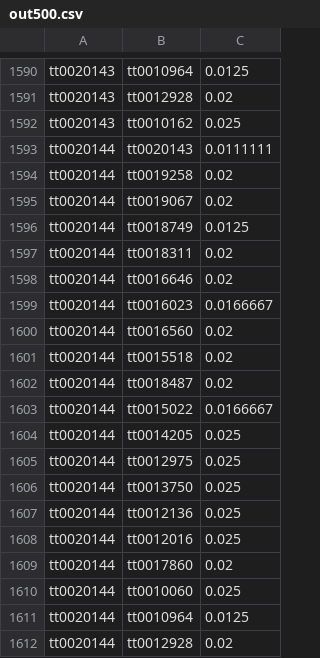
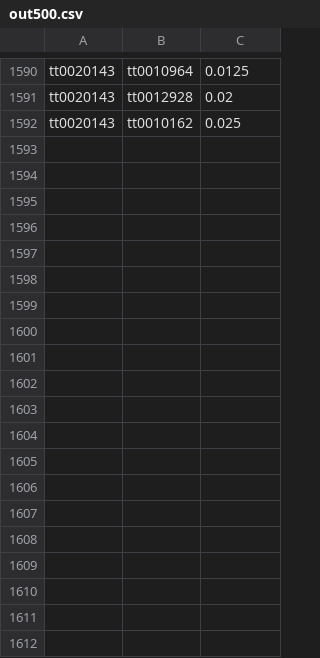
Before and after one commit to karywjh/Movie-Recommendation, a CSV file: dataset/out500.csv, drawn as a sheet; only a part is shown, gaps mark what is left out; the diff covers the shown part only.

```diff
--- a/dataset/out500.csv
+++ b/dataset/out500.csv
@@ -1592,21 +1592 @@ tt0020143,tt0012928,0.02
 tt0020143,tt0010162,0.025
-tt0020144,tt0020143,0.0111111
-tt0020144,tt0019258,0.02
-tt0020144,tt0019067,0.02
-tt0020144,tt0018749,0.0125
-tt0020144,tt0018311,0.02
-tt0020144,tt0016646,0.02
-tt0020144,tt0016023,0.0166667
-tt0020144,tt0016560,0.02
-tt0020144,tt0015518,0.02
-tt0020144,tt0018487,0.02
-tt0020144,tt0015022,0.0166667
-tt0020144,tt0014205,0.025
-tt0020144,tt0012975,0.025
-tt0020144,tt0013750,0.025
-tt0020144,tt0012136,0.025
-tt0020144,tt0012016,0.025
-tt0020144,tt0017860,0.02
-tt0020144,tt0010060,0.025
-tt0020144,tt0010964,0.0125
-tt0020144,tt0012928,0.02
```
Also changed, not shown: 35 removed rows elsewhere in this file, 5 other files.
